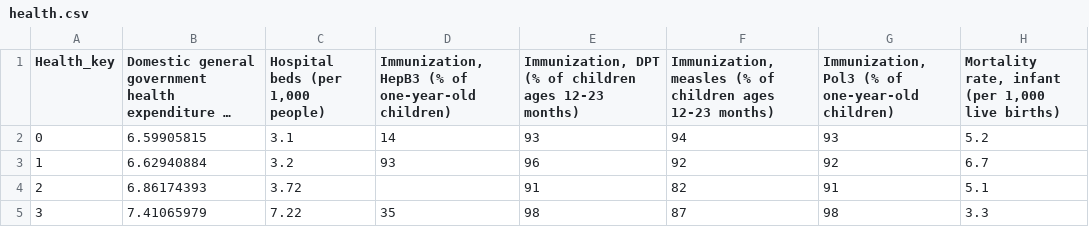
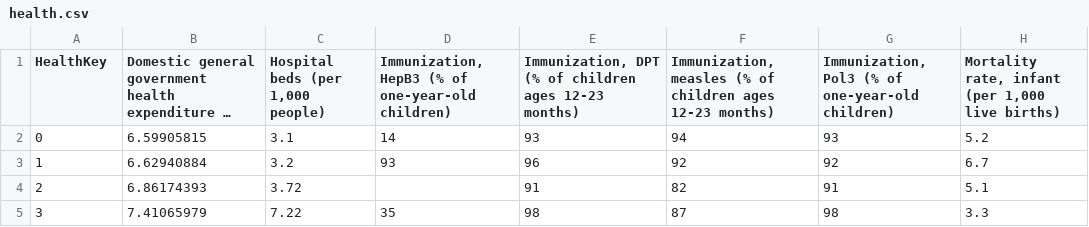
Before and after one commit to daviddsouza2000/data-science-winter2022, a CSV file: output/health.csv, drawn as a sheet; only a part is shown; long unchanged cells end in …; the diff names each change by its address in the sheet, - before the commit and + after, or states it on an @@ line.

```diff
--- a/output/health.csv
+++ b/output/health.csv
-A1: Health_key
+A1: HealthKey
```
Also changed, not shown: output/event_bridge.csv, output/population.csv, 7 other files.
